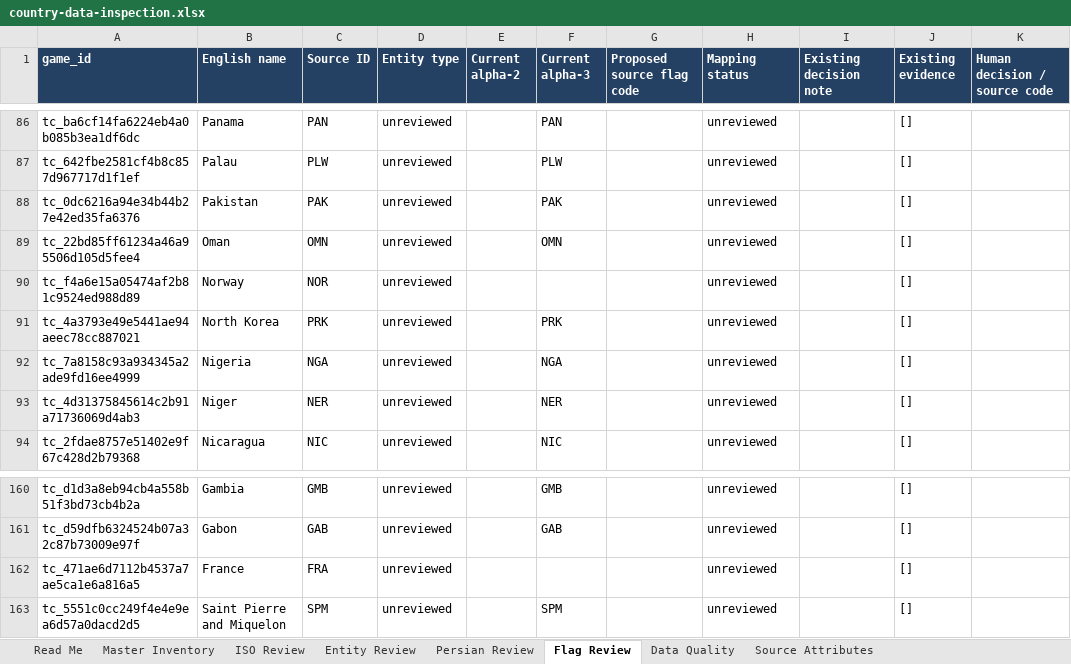
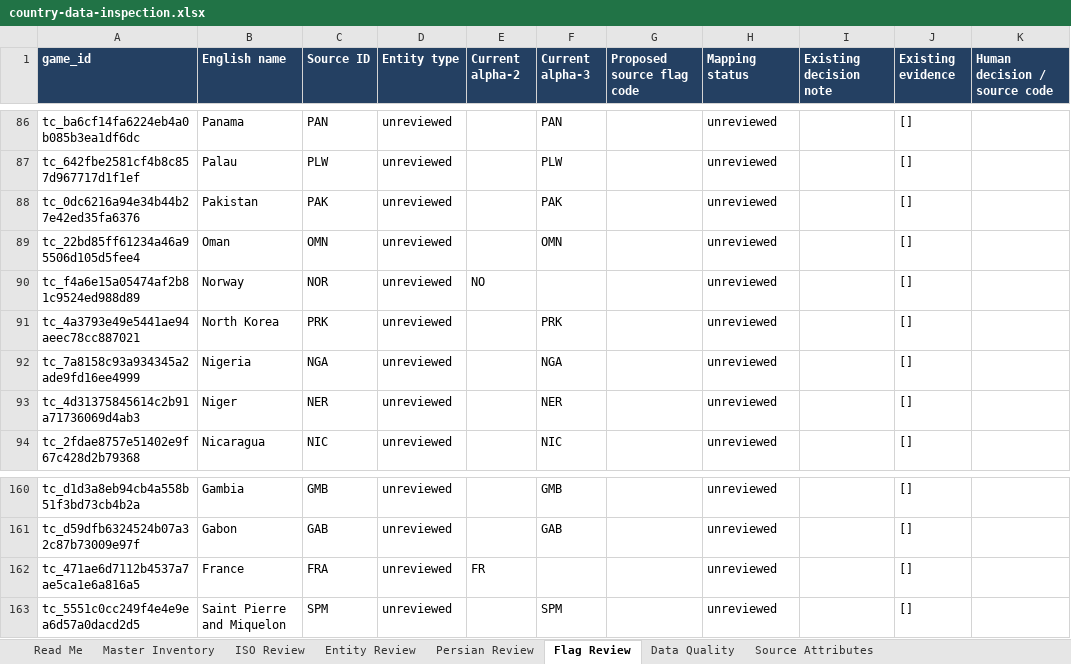
Before and after one commit to HomeHmnf/TownCountryAsset, an Excel workbook: reports/country-data-inspection.xlsx, sheet Flag Review, drawn as a sheet; only a part is shown, gaps mark what is left out; values as stored, in another font and other column widths than the file's, no borders; table styles not drawn; the diff names each change by its address in the sheet, - before the commit and + after, or states it on an @@ line.

```diff
--- a/reports/country-data-inspection.xlsx (sheet Flag Review)
+++ b/reports/country-data-inspection.xlsx (sheet Flag Review)
-E90 (Current alpha-2): (empty)
+E90 (Current alpha-2): NO
-E162 (Current alpha-2): (empty)
+E162 (Current alpha-2): FR
```
Also changed, not shown: sheet Data Quality, sheet ISO Review, sheet Master Inventory, sheet Read Me.
